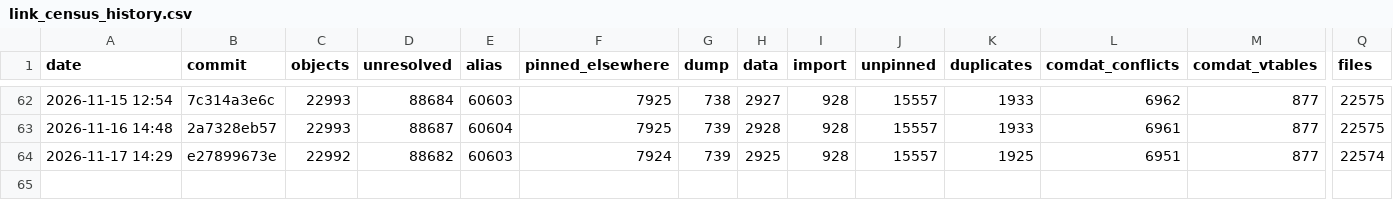
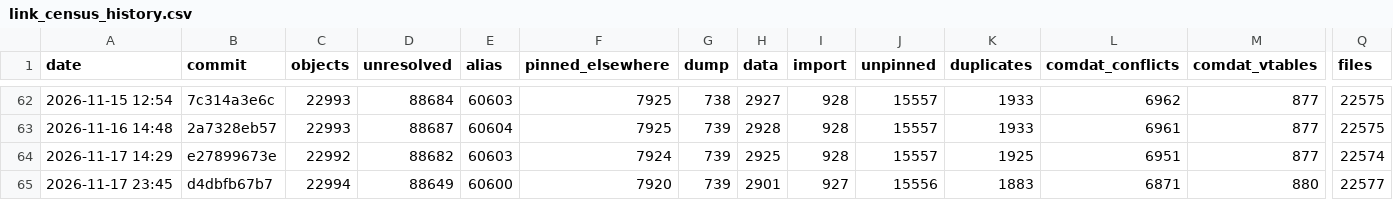
Before and after one commit to Open-BFME/Open-BFME-1, a CSV file: targets/game/reverse/link_census_history.csv, drawn as a sheet; only a part is shown, gaps mark what is left out; rows hold the shown columns only; the diff names each change by its address in the sheet, - before the commit and + after, or states it on an @@ line.

Commit message:
Record native BFME1 census after34 FieldParse reconciliations
Measure immutable source inputd4dbfb67b783084e0344524735c7e66da9affc34 through the unmodified native full-image census and queue writers. Preserve all verification/currency guards. Include the34-task source closure and verified historical followup44135612880; global link deltas include earlier work and independent contributors. No exclusive byte credit,game-start,crash/leak or modernization claim.

```diff
--- a/targets/game/reverse/link_census_history.csv
+++ b/targets/game/reverse/link_census_history.csv
+row 65: 2026-11-17 23:45 | d4dbfb67b7 | 22994 | 88649 | 60600 | 7920 | 739 | 2901 | 927 | 15556 | 1883 | 6871 | 880 | 22577
```
Also changed, not shown: 3 other files.
